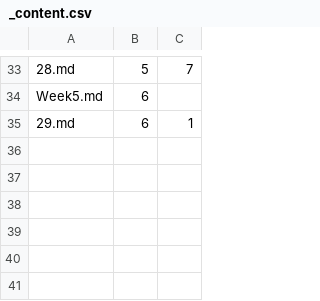
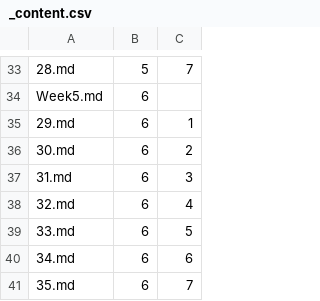
Before and after one commit to Mark-Seaman/Shrinking-World-Pubs, a CSV file: after/Pub/_content.csv, drawn as a sheet; only a part is shown, gaps mark what is left out; the diff names each change by its address in the sheet, - before the commit and + after, or states it on an @@ line.

```diff
--- a/after/Pub/_content.csv
+++ b/after/Pub/_content.csv
+row 36: 30.md | 6 | 2
+row 37: 31.md | 6 | 3
+row 38: 32.md | 6 | 4
+row 39: 33.md | 6 | 5
+row 40: 34.md | 6 | 6
+row 41: 35.md | 6 | 7
```
Also changed, not shown: 16 other files.
